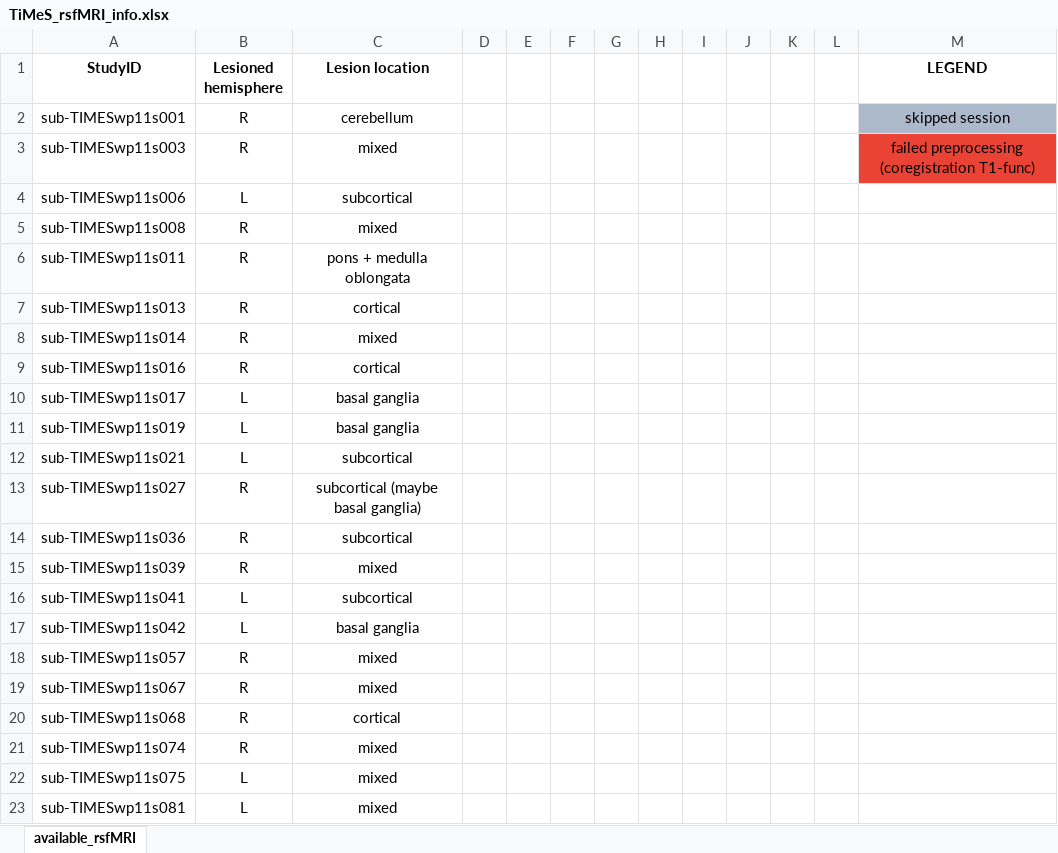
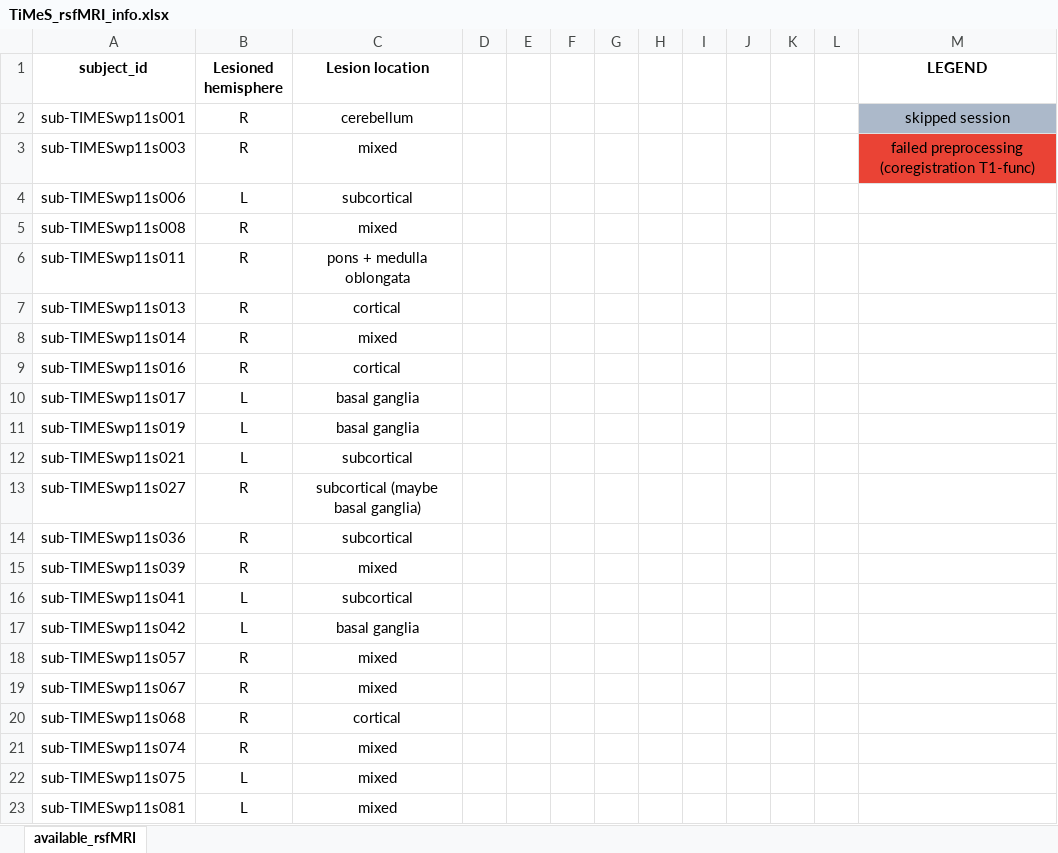
Before and after one commit to maylismlr/uphummel_MA4, an Excel workbook: TiMeS_rsfMRI_info.xlsx, sheet available_rsfMRI, drawn as a sheet; values as stored, in another font and other column widths than the file's, no borders; the diff names each change by its address in the sheet, - before the commit and + after, or states it on an @@ line.

```diff
--- a/TiMeS_rsfMRI_info.xlsx (sheet available_rsfMRI)
+++ b/TiMeS_rsfMRI_info.xlsx (sheet available_rsfMRI)
-A1: StudyID
+A1: subject_id
```
Also changed, not shown: 3 other files.
